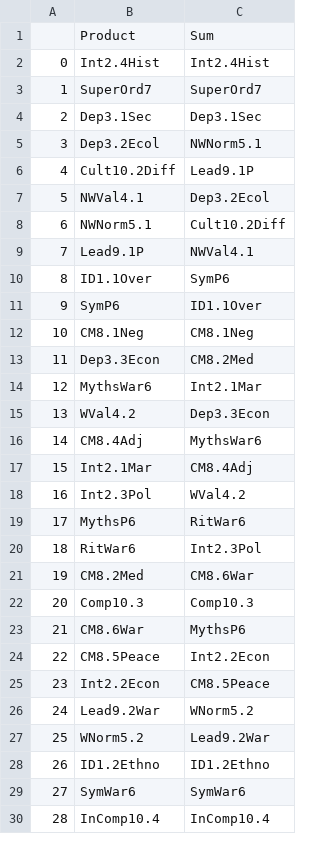
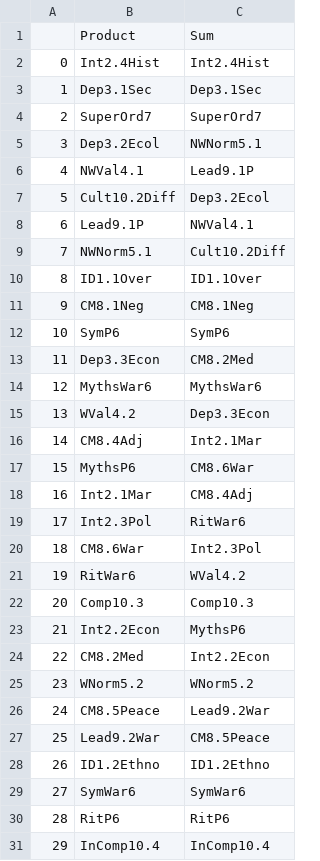
Before and after one commit to knarfamlap/Peace_System, a CSV file: proba_sum_product_ranking.csv, drawn as a sheet; only a part is shown; removed rows and columns are numbered as before the commit, all else as after; the diff covers the shown part only; the diff names each change by its address in the sheet, - before the commit and + after, or states it on an @@ line.

Commit message:
adds logic to compute the sum and product of each probability. Later potted to heat map

```diff
--- a/proba_sum_product_ranking.csv
+++ b/proba_sum_product_ranking.csv
@@ row 4 moved to row 3: 1 @@
@@ column A renumbered between rows 4 and 32 @@
-row 6: 4 | Cult10.2Diff | Lead9.1P
-C6: Dep3.2Ecol
+C6: Lead9.1P
+row 7: 5 | Cult10.2Diff | Dep3.2Ecol
@@ row 9 moved to row 8: 6 @@
-C10: SymP6
+C10: ID1.1Over
-row 11: 9 | SymP6 | ID1.1Over
+row 12: 10 | SymP6 | SymP6
-C14: Int2.1Mar
+C14: MythsWar6
-C16: MythsWar6
+C16: Int2.1Mar
+row 17: 15 | MythsP6 | CM8.6War
-C19: WVal4.2
+C19: RitWar6
-row 19: 17 | MythsP6 | RitWar6
+row 20: 18 | CM8.6War | Int2.3Pol
-C21: Int2.3Pol
+C21: WVal4.2
-row 21: 19 | CM8.2Med | CM8.6War
-row 23: 21 | CM8.6War | MythsP6
-row 24: 22 | CM8.5Peace | Int2.2Econ
-C23: CM8.5Peace
+C23: MythsP6
-row 26: 24 | Lead9.2War | WNorm5.2
+row 24: 22 | CM8.2Med | Int2.2Econ
-C25: Lead9.2War
+C25: WNorm5.2
+row 26: 24 | CM8.5Peace | Lead9.2War
+row 27: 25 | Lead9.2War | CM8.5Peace
@@ row 31 moved to row 30: 28 @@
```
Also changed, not shown: 1 added row, 1 removed row and 1 edited cell elsewhere in this file, product_sum_ranking.csv, 1 other file.
